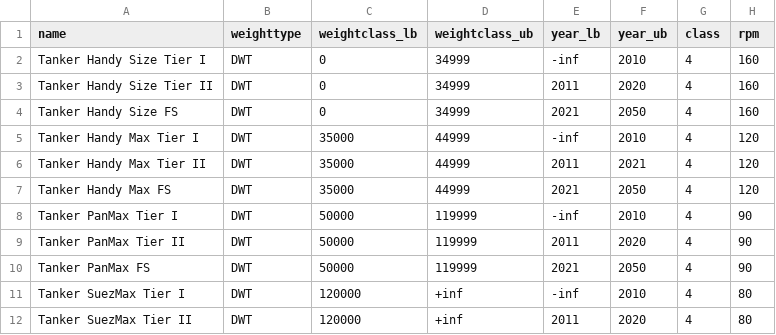
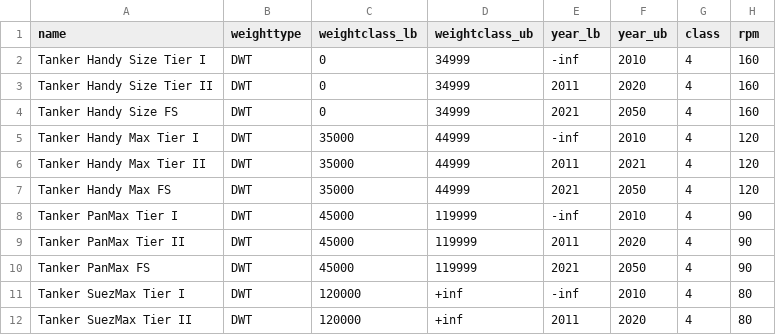
Before and after one commit to znes/KlimaSchiff, a CSV file: emission_model/ship_weightclass_mapper.csv, drawn as a sheet; only a part is shown.

Commit message:
changed PanMax Weightclass 44999 to 49999

```diff
--- a/emission_model/ship_weightclass_mapper.csv
+++ b/emission_model/ship_weightclass_mapper.csv
@@ -7,5 +7,5 @@ Tanker Handy Max Tier II,DWT,35000,44999,2011,2021,4,120
 Tanker Handy Max FS,DWT,35000,44999,2021,2050,4,120
-Tanker PanMax Tier I,DWT,50000,119999,-inf,2010,4,90
-Tanker PanMax Tier II,DWT,50000,119999,2011,2020,4,90
-Tanker PanMax FS,DWT,50000,119999,2021,2050,4,90
+Tanker PanMax Tier I,DWT,45000,119999,-inf,2010,4,90
+Tanker PanMax Tier II,DWT,45000,119999,2011,2020,4,90
+Tanker PanMax FS,DWT,45000,119999,2021,2050,4,90
 Tanker SuezMax Tier I,DWT,120000,+inf,-inf,2010,4,80
```
